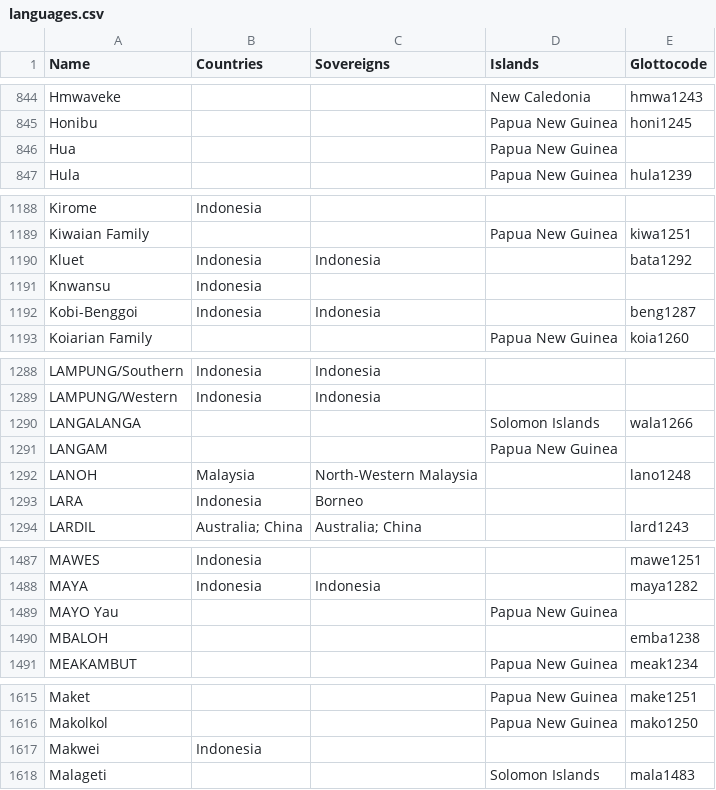
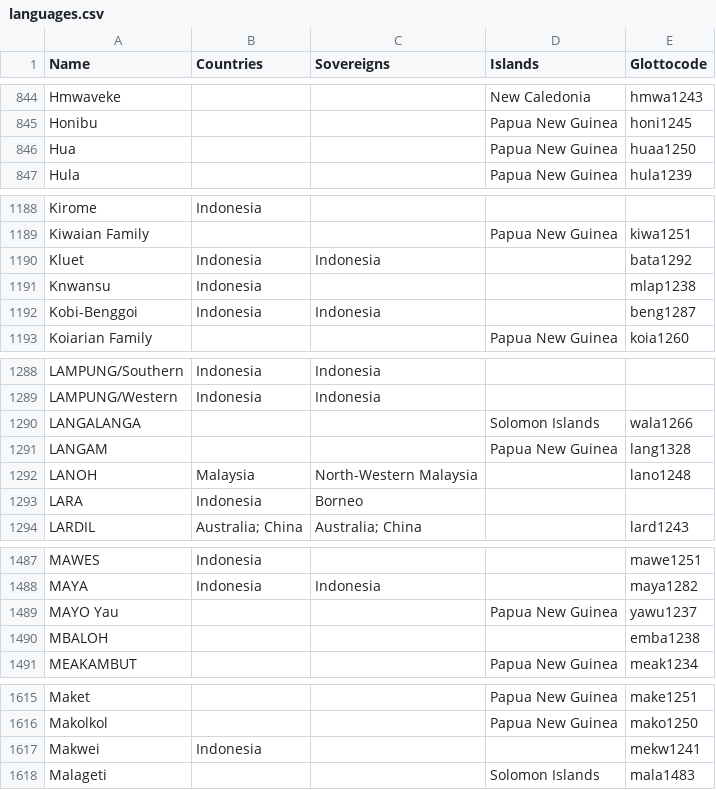
Before and after one commit to cldf-datasets/languageatlasofthepacificarea, a CSV file: etc/languages.csv, drawn as a sheet; only a part is shown, gaps mark what is left out; the diff covers the shown part only.

Commit message:
more glottocodes

```diff
--- a/etc/languages.csv
+++ b/etc/languages.csv
@@ -845,3 +845,3 @@ Hmwaveke,,,New Caledonia,hmwa1243
 Honibu,,,Papua New Guinea,honi1245
-Hua,,,Papua New Guinea,
+Hua,,,Papua New Guinea,huaa1250
 Hula,,,Papua New Guinea,hula1239
@@ -1190,3 +1190,3 @@ Kiwaian Family,,,Papua New Guinea,kiwa1251
 Kluet,Indonesia,Indonesia,,bata1292
-Knwansu,Indonesia,,,
+Knwansu,Indonesia,,,mlap1238
 Kobi-Benggoi,Indonesia,Indonesia,,beng1287
@@ -1290,3 +1290,3 @@ LAMPUNG/Western,Indonesia,Indonesia,,
 LANGALANGA,,,Solomon Islands,wala1266
-LANGAM,,,Papua New Guinea,
+LANGAM,,,Papua New Guinea,lang1328
 LANOH,Malaysia,North-Western Malaysia,,lano1248
@@ -1488,3 +1488,3 @@ MAWES,Indonesia,,,mawe1251
 MAYA,Indonesia,Indonesia,,maya1282
-MAYO Yau,,,Papua New Guinea,
+MAYO Yau,,,Papua New Guinea,yawu1237
 MBALOH,,,,emba1238
@@ -1616,3 +1616,3 @@ Maket,,,Papua New Guinea,make1251
 Makolkol,,,Papua New Guinea,mako1250
-Makwei,Indonesia,,,
+Makwei,Indonesia,,,mekw1241
 Malageti,,,Solomon Islands,mala1483
```
Also changed, not shown: 24 edited cells elsewhere in this file.
